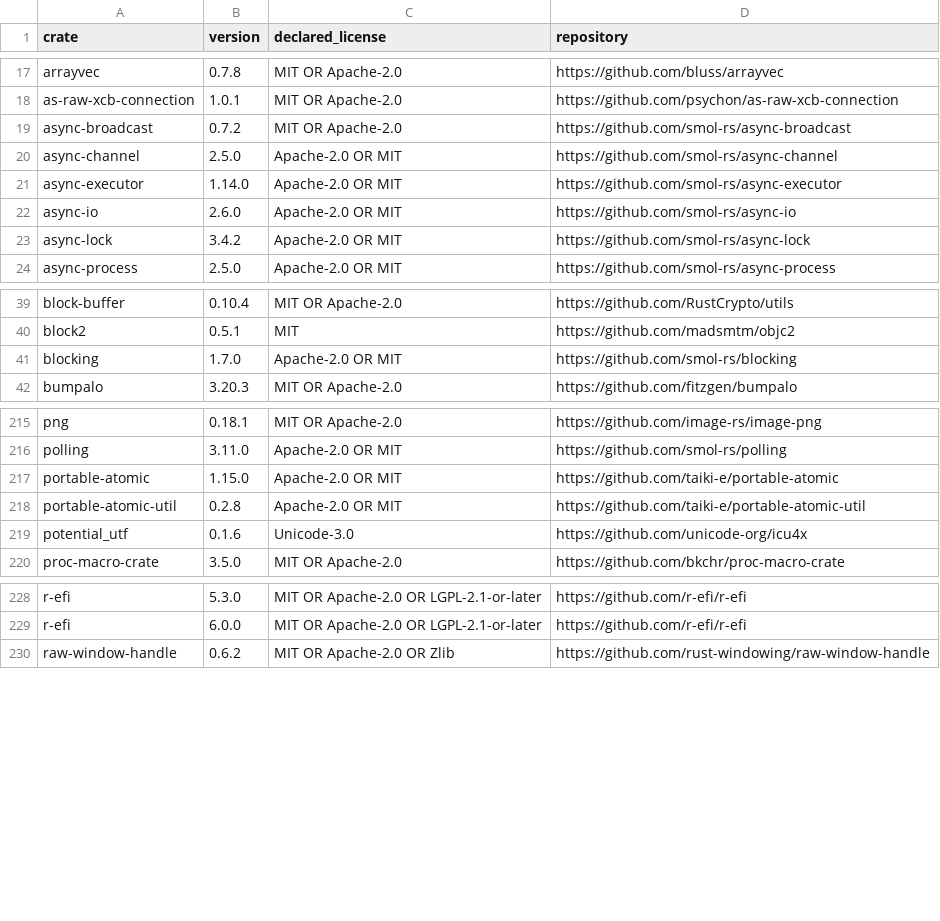
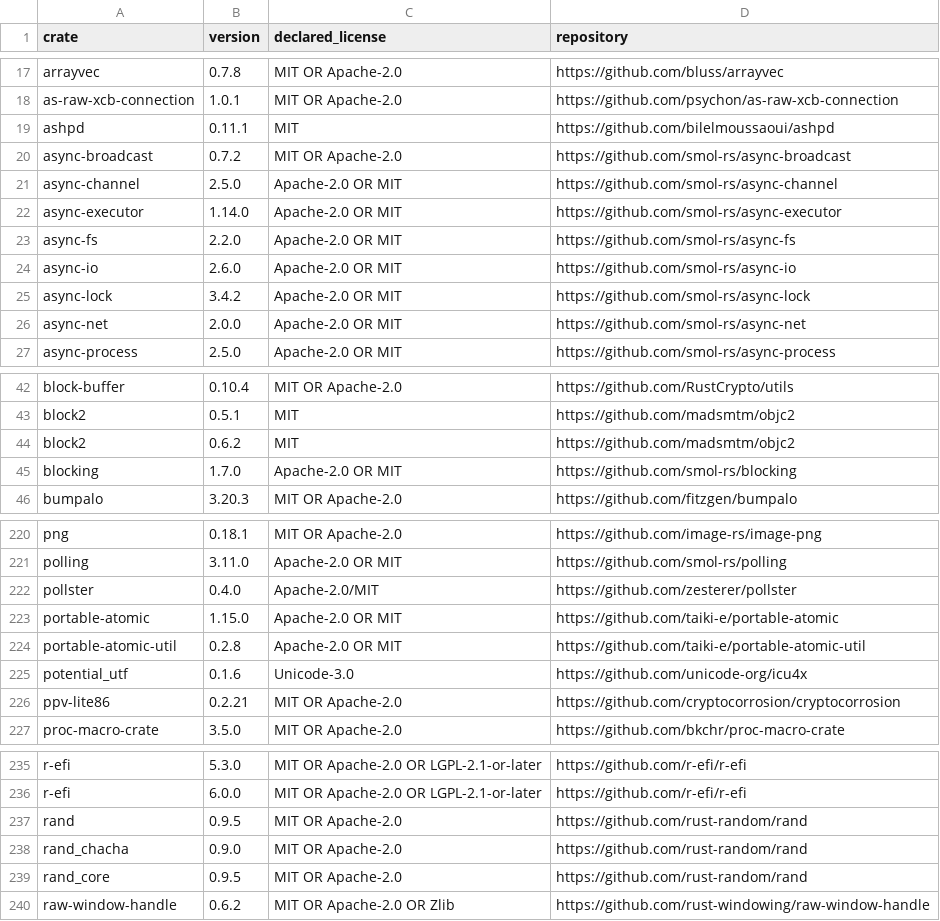
Before and after one commit to esotericode/Skyline, a TSV file: docs/dependency-inventory.tsv, drawn as a sheet; only a part is shown, gaps mark what is left out; the diff covers the shown part only; the diff names each change by its address in the sheet, - before the commit and + after, or states it on an @@ line.

```diff
--- a/docs/dependency-inventory.tsv
+++ b/docs/dependency-inventory.tsv
+row 19: ashpd | 0.11.1 | MIT | https://github.com/bilelmoussaoui/ashpd
+row 23: async-fs | 2.2.0 | Apache-2.0 OR MIT | https://github.com/smol-rs/async-fs
+row 26: async-net | 2.0.0 | Apache-2.0 OR MIT | https://github.com/smol-rs/async-net
+row 44: block2 | 0.6.2 | MIT | https://github.com/madsmtm/objc2
+row 222: pollster | 0.4.0 | Apache-2.0/MIT | https://github.com/zesterer/pollster
+row 226: ppv-lite86 | 0.2.21 | MIT OR Apache-2.0 | https://github.com/cryptocorrosion/cryptocorrosion
+row 237: rand | 0.9.5 | MIT OR Apache-2.0 | https://github.com/rust-random/rand
+row 238: rand_chacha | 0.9.0 | MIT OR Apache-2.0 | https://github.com/rust-random/rand
+row 239: rand_core | 0.9.5 | MIT OR Apache-2.0 | https://github.com/rust-random/rand
```
Also changed, not shown: 3 added rows elsewhere in this file, 18 other files.
